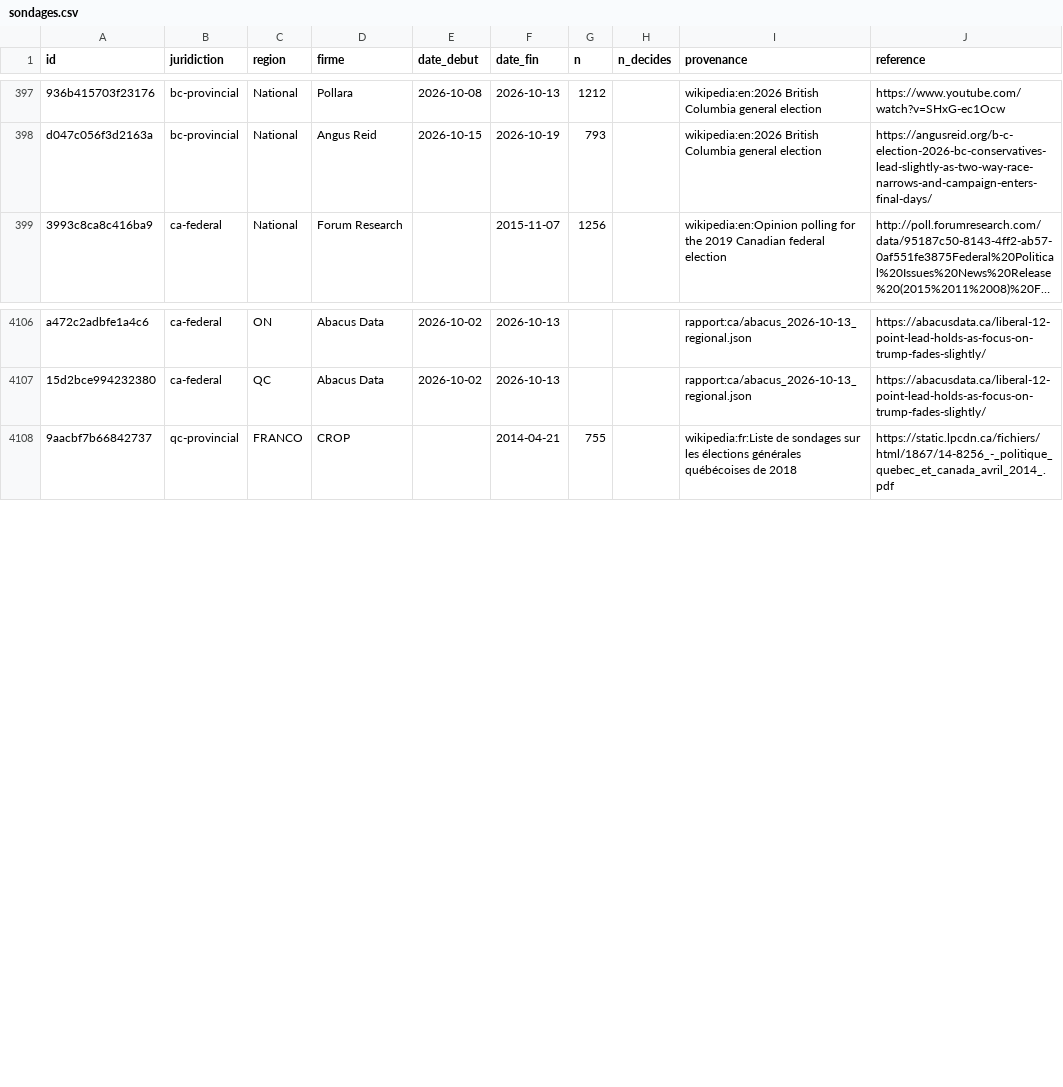
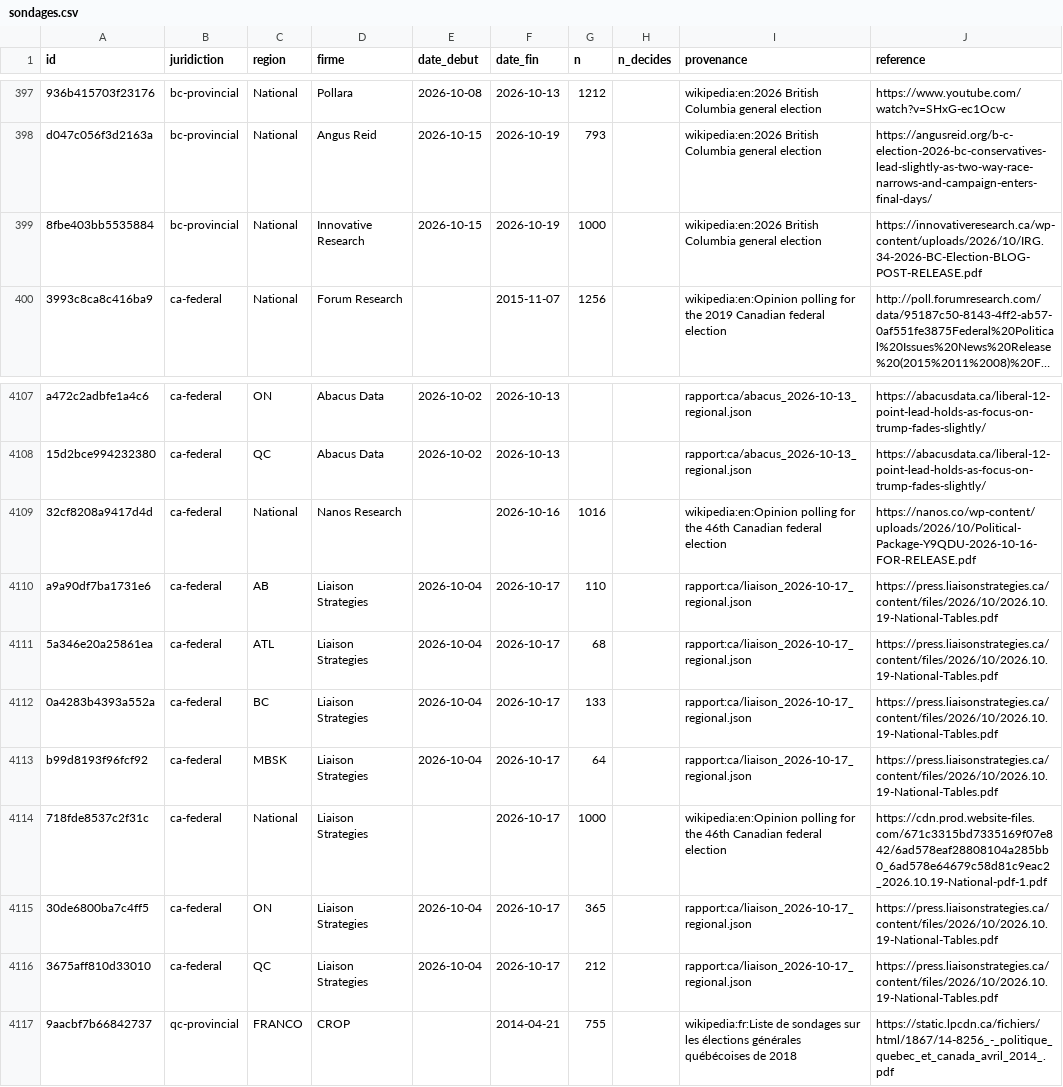
Before and after one commit to votovision/data, a CSV file: csv/sondages.csv, drawn as a sheet; only a part is shown, gaps mark what is left out; long unchanged cells end in …; the diff names each change by its address in the sheet, - before the commit and + after, or states it on an @@ line.

```diff
--- a/csv/sondages.csv
+++ b/csv/sondages.csv
+row 399: 8fbe403bb5535884 | bc-provincial | National | Innovative Research | 2026-10-15 | 2026-10-19 | 1000 |  | wikipedia:en:2026 British Columbia general election | https://innovativeresearch.ca/wp-content/uploads/2026/10/IRG.34-2026-BC-Election-BLOG-POST-RELEASE.pdf
+row 4109: 32cf8208a9417d4d | ca-federal | National | Nanos Research |  | 2026-10-16 | 1016 |  | wikipedia:en:Opinion polling for the 46th Canadian federal election | https://nanos.co/wp-content/uploads/2026/10/Political-Package-Y9QDU-2026-10-16-FOR-RELEASE.pdf
+row 4110: a9a90df7ba1731e6 | ca-federal | AB | Liaison Strategies | 2026-10-04 | 2026-10-17 | 110 |  | rapport:ca/liaison_2026-10-17_regional.json | https://press.liaisonstrategies.ca/content/files/2026/10/2026.10.19-National-Tables.pdf
+row 4111: 5a346e20a25861ea | ca-federal | ATL | Liaison Strategies | 2026-10-04 | 2026-10-17 | 68 |  | rapport:ca/liaison_2026-10-17_regional.json | https://press.liaisonstrategies.ca/content/files/2026/10/2026.10.19-National-Tables.pdf
+row 4112: 0a4283b4393a552a | ca-federal | BC | Liaison Strategies | 2026-10-04 | 2026-10-17 | 133 |  | rapport:ca/liaison_2026-10-17_regional.json | https://press.liaisonstrategies.ca/content/files/2026/10/2026.10.19-National-Tables.pdf
+row 4113: b99d8193f96fcf92 | ca-federal | MBSK | Liaison Strategies | 2026-10-04 | 2026-10-17 | 64 |  | rapport:ca/liaison_2026-10-17_regional.json | https://press.liaisonstrategies.ca/content/files/2026/10/2026.10.19-National-Tables.pdf
+row 4114: 718fde8537c2f31c | ca-federal | National | Liaison Strategies |  | 2026-10-17 | 1000 |  | wikipedia:en:Opinion polling for the 46th Canadian federal election | https://cdn.prod.website-files.com/671c3315bd7335169f07e842/6ad578eaf28808104a285bb0_6ad578e64679c58d81c9eac2_2026.10.19-National-pdf-1.pdf
+row 4115: 30de6800ba7c4ff5 | ca-federal | ON | Liaison Strategies | 2026-10-04 | 2026-10-17 | 365 |  | rapport:ca/liaison_2026-10-17_regional.json | https://press.liaisonstrategies.ca/content/files/2026/10/2026.10.19-National-Tables.pdf
+row 4116: 3675aff810d33010 | ca-federal | QC | Liaison Strategies | 2026-10-04 | 2026-10-17 | 212 |  | rapport:ca/liaison_2026-10-17_regional.json | https://press.liaisonstrategies.ca/content/files/2026/10/2026.10.19-National-Tables.pdf
```
Also changed, not shown: csv/parts.csv, 2 other files.
